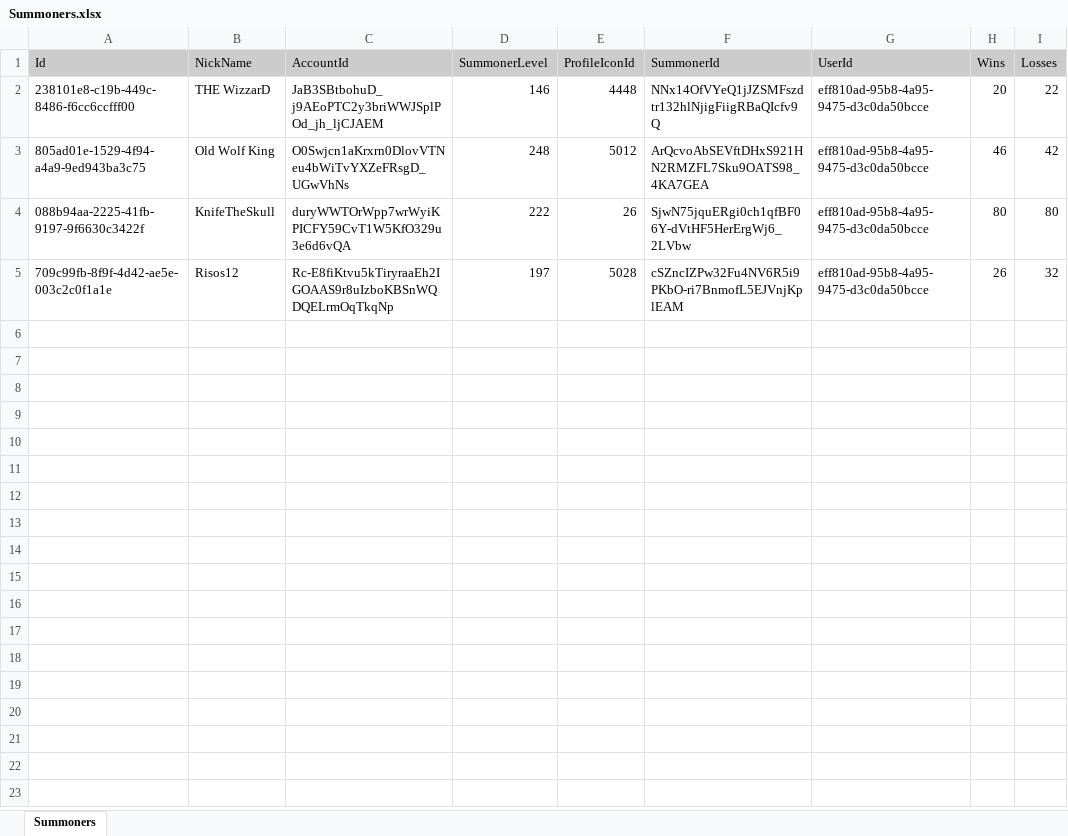
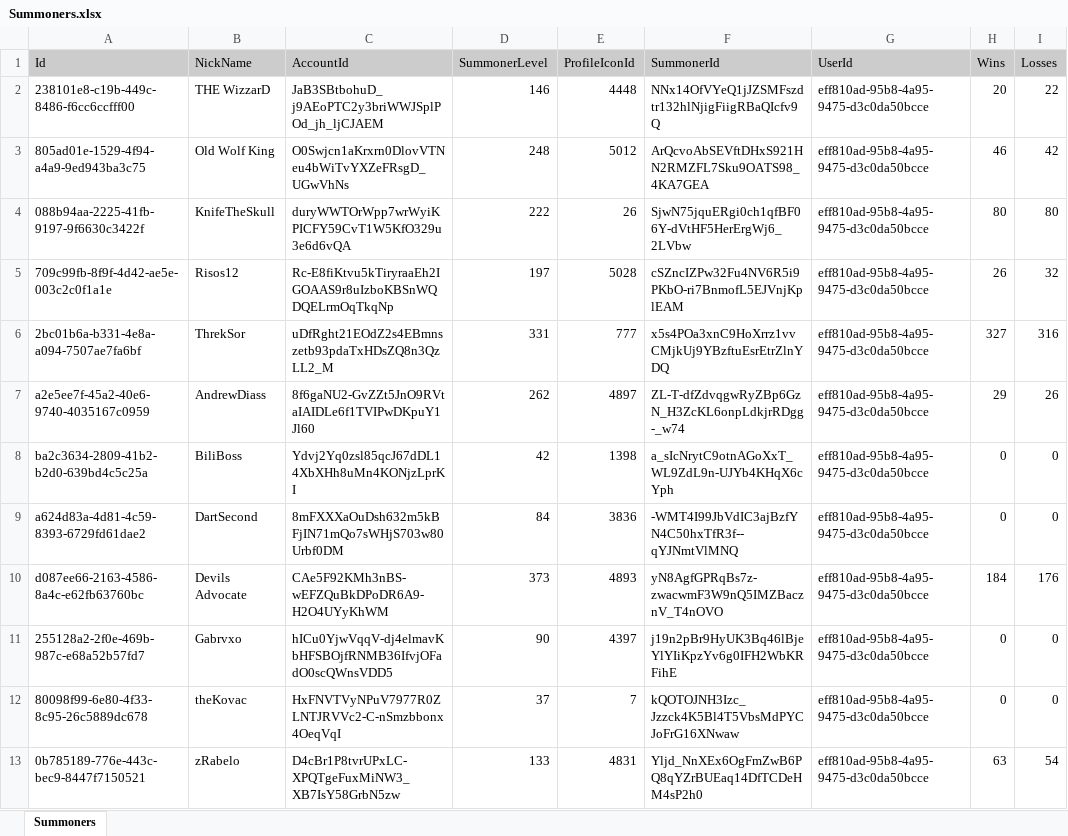
Before and after one commit to DevMagic/backend-challenge, an Excel workbook: res/uploads/Summoners.xlsx, sheet Summoners, drawn as a sheet; values as stored, in another font and other column widths than the file's, no borders; the diff names each change by its address in the sheet, - before the commit and + after, or states it on an @@ line.

Commit message:
Feature create to search and filter summoners
Feature create to search and filter summoners by summonerName, summonerLevel, wins and losses

```diff
--- a/res/uploads/Summoners.xlsx (sheet Summoners)
+++ b/res/uploads/Summoners.xlsx (sheet Summoners)
+row 6: 2bc01b6a-b331-4e8a-a094-7507ae7fa6bf | ThrekSor | uDfRght21EOdZ2s4EBmnszetb93pdaTxHDsZQ8n3QzLL2_M | 331 | 777 | x5s4POa3xnC9HoXrrz1vvCMjkUj9YBzftuEsrEtrZlnYDQ | eff810ad-95b8-4a95-9475-d3c0da50bcce | 327 | 316
+row 7: a2e5ee7f-45a2-40e6-9740-4035167c0959 | AndrewDiass | 8f6gaNU2-GvZZt5JnO9RVtaIAIDLe6f1TVIPwDKpuY1Jl60 | 262 | 4897 | ZL-T-dfZdvqgwRyZBp6GzN_H3ZcKL6onpLdkjrRDgg-_w74 | eff810ad-95b8-4a95-9475-d3c0da50bcce | 29 | 26
+row 8: ba2c3634-2809-41b2-b2d0-639bd4c5c25a | BiliBoss | Ydvj2Yq0zsl85qcJ67dDL14XbXHh8uMn4KONjzLprKI | 42 | 1398 | a_sIcNrytC9otnAGoXxT_WL9ZdL9n-UJYb4KHqX6cYph | eff810ad-95b8-4a95-9475-d3c0da50bcce | 0 | 0
+row 9: a624d83a-4d81-4c59-8393-6729fd61dae2 | DartSecond | 8mFXXXaOuDsh632m5kBFjIN71mQo7sWHjS703w80Urbf0DM | 84 | 3836 | -WMT4I99JbVdIC3ajBzfYN4C50hxTfR3f--qYJNmtVlMNQ | eff810ad-95b8-4a95-9475-d3c0da50bcce | 0 | 0
+row 10: d087ee66-2163-4586-8a4c-e62fb63760bc | Devils Advocate | CAe5F92KMh3nBS-wEFZQuBkDPoDR6A9-H2O4UYyKhWM | 373 | 4893 | yN8AgfGPRqBs7z-zwacwmF3W9nQ5IMZBacznV_T4nOVO | eff810ad-95b8-4a95-9475-d3c0da50bcce | 184 | 176
+row 11: 255128a2-2f0e-469b-987c-e68a52b57fd7 | Gabrvxo | hICu0YjwVqqV-dj4elmavKbHFSBOjfRNMB36IfvjOFadO0scQWnsVDD5 | 90 | 4397 | j19n2pBr9HyUK3Bq46lBjeYlYIiKpzYv6g0IFH2WbKRFihE | eff810ad-95b8-4a95-9475-d3c0da50bcce | 0 | 0
+row 12: 80098f99-6e80-4f33-8c95-26c5889dc678 | theKovac | HxFNVTVyNPuV7977R0ZLNTJRVVc2-C-nSmzbbonx4OeqVqI | 37 | 7 | kQOTOJNH3Izc_Jzzck4K5Bl4T5VbsMdPYCJoFrG16XNwaw | eff810ad-95b8-4a95-9475-d3c0da50bcce | 0 | 0
+row 13: 0b785189-776e-443c-bec9-8447f7150521 | zRabelo | D4cBr1P8tvrUPxLC-XPQTgeFuxMiNW3_XB7IsY58GrbN5zw | 133 | 4831 | Yljd_NnXEx6OgFmZwB6PQ8qYZrBUEaq14DfTCDeHM4sP2h0 | eff810ad-95b8-4a95-9475-d3c0da50bcce | 63 | 54
```
Also changed, not shown: 3 other files.
